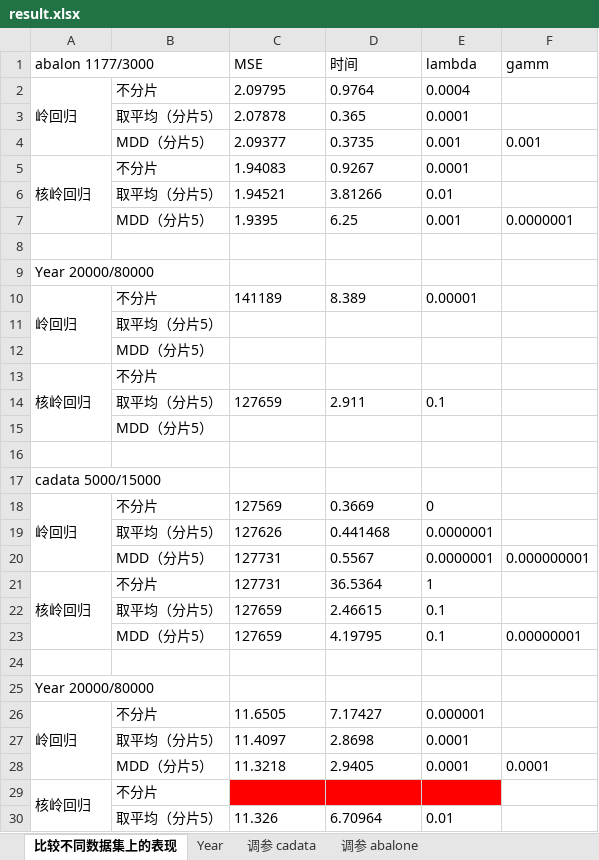
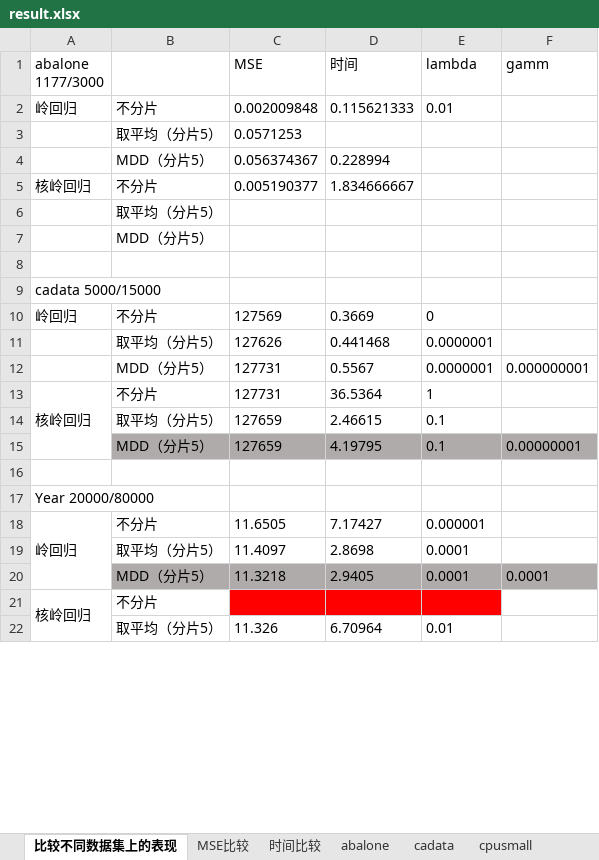
Before and after one commit to superlj666/Max-Diversity-Distributed-Learning-Theory-and-Algorithms, an Excel workbook: experiment/statics/result.xlsx, sheet 比较不同数据集上的表现, drawn as a sheet; only a part is shown; values as stored, in another font and other column widths than the file's, no borders; removed rows and columns are numbered as before the commit, all else as after; the diff covers the shown part only; the diff names each change by its address in the sheet, - before the commit and + after, or states it on an @@ line.

```diff
--- a/experiment/statics/result.xlsx (sheet 比较不同数据集上的表现)
+++ b/experiment/statics/result.xlsx (sheet 比较不同数据集上的表现)
-sheet tab: 调参 cadata
+sheet tab: cadata
-sheet tab: 调参 abalone
+sheet tab: abalone
+sheet tab: MSE比较
+sheet tab: 时间比较
+sheet tab: cpusmall
@@ sheet tab order changed: 比较不同数据集上的表现 | MSE比较 | 时间比较 | abalone | cadata | cpusmall @@
-A1: abalon 1177/3000
+A1: abalone 1177/3000
-A1:B1 merged
-A2:A4 merged
-C2 (MSE): 2.09795
+C2 (MSE): 0.002009848
-D2 (时间): 0.9764
+D2 (时间): 0.115621333
-E2 (lambda): 0.0004
+E2 (lambda): 0.01
-row 3:  | 取平均（分片5） | 2.07878 | 0.365 | 0.0001
-row 4:  | MDD（分片5） | 2.09377 | 0.3735 | 0.001 | 0.001
+row 3:  | 取平均（分片5） | 0.0571253
+row 4:  | MDD（分片5） | 0.056374367 | 0.228994
-A5:A7 merged
-C5 (MSE): 1.94083
+C5 (MSE): 0.005190377
-D5 (时间): 0.9267
+D5 (时间): 1.834666667
-E5 (lambda): 0.0001
+E5 (lambda): (empty)
-row 6:  | 取平均（分片5） | 1.94521 | 3.81266 | 0.01
-row 7:  | MDD（分片5） | 1.9395 | 6.25 | 0.001 | 0.0000001
-row 8: (empty)
-row 9: Year 20000/80000
-row 10: 岭回归 | 不分片 | 141189 | 8.389 | 0.00001
-row 12:  | MDD（分片5）
-row 13: 核岭回归 | 不分片
-row 14:  | 取平均（分片5） | 127659 | 2.911 | 0.1
-A17:B17 merged
-A18:A20 merged
-B15:F15 fill: none
+B15:F15 fill: #AFABAB
-B20:F20 fill: none
+B20:F20 fill: #AFABAB
```
Also changed, not shown: cell formats elsewhere in this sheet, sheet YearPredictionMSD1, sheet cadata, sheet abalone, other sheet tabs, 12 other files.
